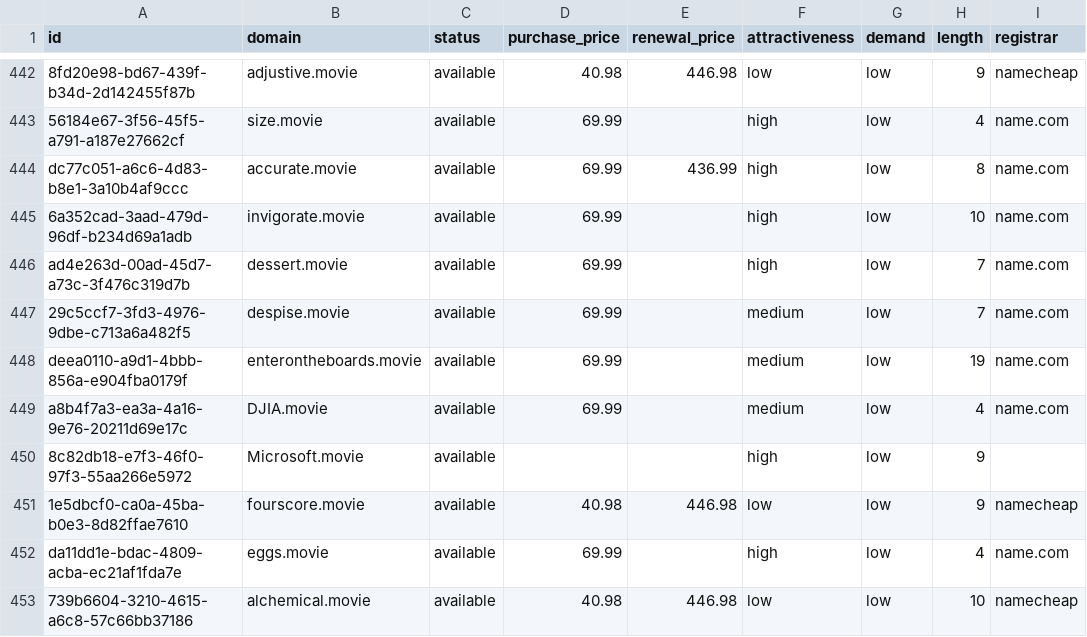
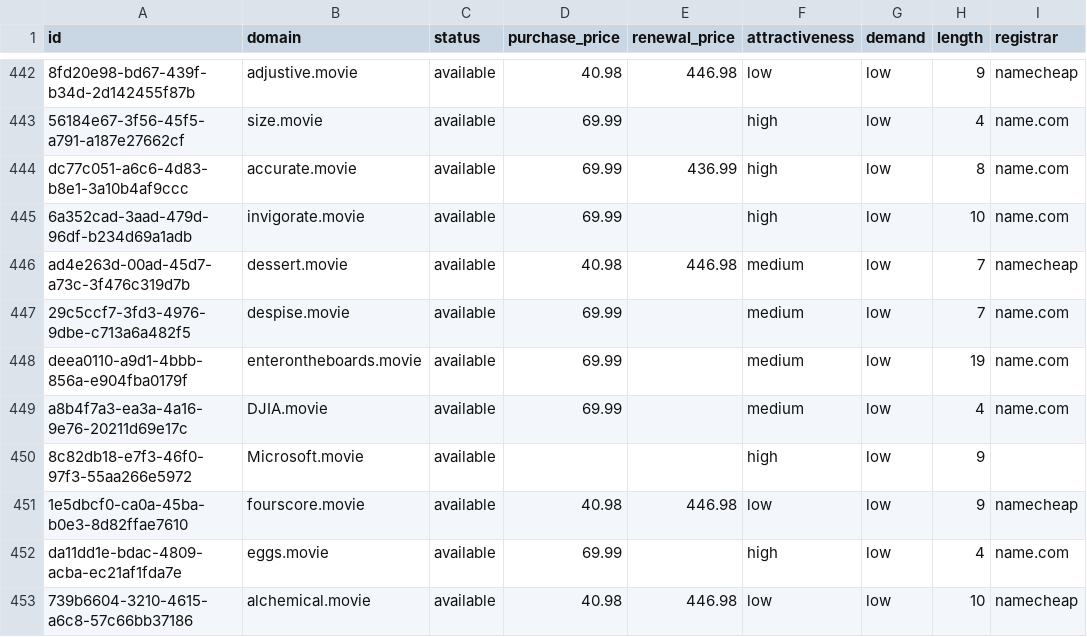
Before and after one commit to UniqueDomains/movie-oneword-domains, a CSV file: movie.csv, drawn as a sheet; only a part is shown, gaps mark what is left out; the diff names each change by its address in the sheet, - before the commit and + after, or states it on an @@ line.

Commit message:
Domains update

```diff
--- a/movie.csv
+++ b/movie.csv
-D446 (purchase_price): 69.99
+D446 (purchase_price): 40.98
-E446 (renewal_price): (empty)
+E446 (renewal_price): 446.98
-F446 (attractiveness): high
+F446 (attractiveness): medium
-I446 (registrar): name.com
+I446 (registrar): namecheap
```
Also changed, not shown: 4 other files.
